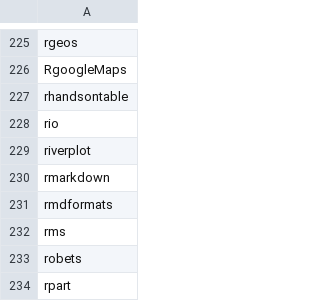
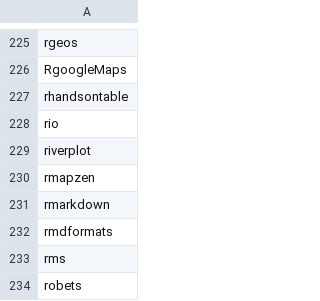
Before and after one commit to verajosemanuel/tidyviz, a CSV file: mypackages.csv, drawn as a sheet; only a part is shown, gaps mark what is left out; the shorter side is filled out with more unchanged rows; the diff names each change by its address in the sheet, - before the commit and + after, or states it on an @@ line.

Commit message:
rmapzen

```diff
--- a/mypackages.csv
+++ b/mypackages.csv
+row 230: rmapzen
```
